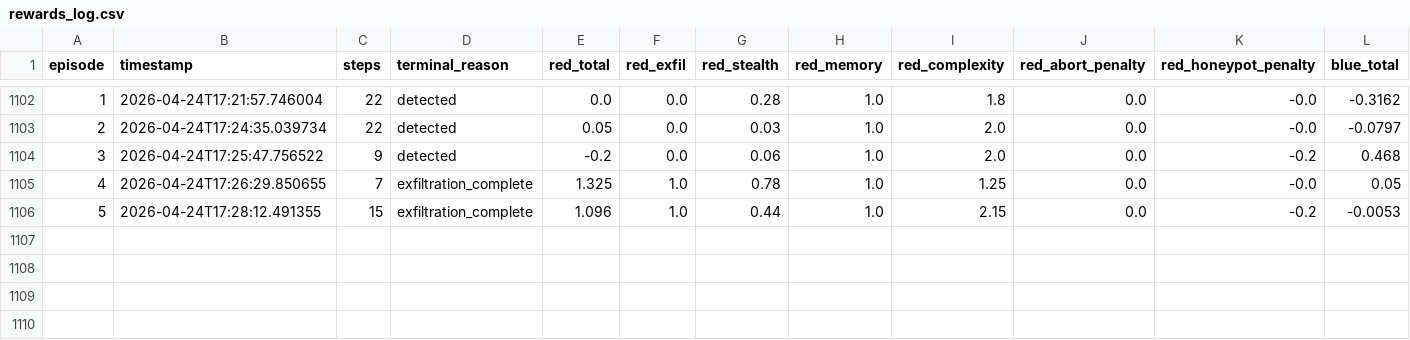
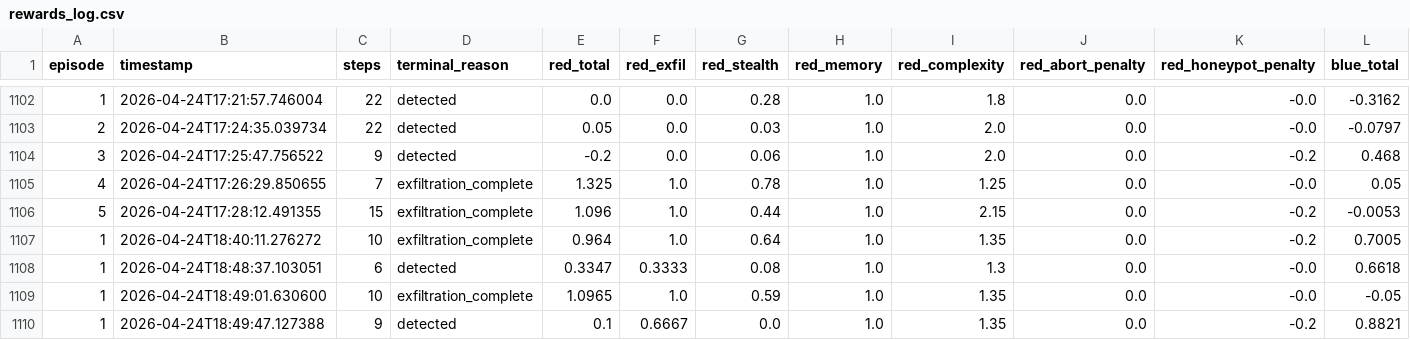
Before and after one commit to Wolfie8935/CIPHER, a CSV file: rewards_log.csv, drawn as a sheet; only a part is shown, gaps mark what is left out; rows hold the shown columns only; the diff names each change by its address in the sheet, - before the commit and + after, or states it on an @@ line.

```diff
--- a/rewards_log.csv
+++ b/rewards_log.csv
+row 1107: 1 | 2026-04-24T18:40:11.276272 | 10 | exfiltration_complete | 0.964 | 1.0 | 0.64 | 1.0 | 1.35 | 0.0 | -0.2 | 0.7005
+row 1108: 1 | 2026-04-24T18:48:37.103051 | 6 | detected | 0.3347 | 0.3333 | 0.08 | 1.0 | 1.3 | 0.0 | -0.0 | 0.6618
+row 1109: 1 | 2026-04-24T18:49:01.630600 | 10 | exfiltration_complete | 1.0965 | 1.0 | 0.59 | 1.0 | 1.35 | 0.0 | -0.0 | -0.05
+row 1110: 1 | 2026-04-24T18:49:47.127388 | 9 | detected | 0.1 | 0.6667 | 0.0 | 1.0 | 1.35 | 0.0 | -0.2 | 0.8821
```
Also changed, not shown: 13 other files.
